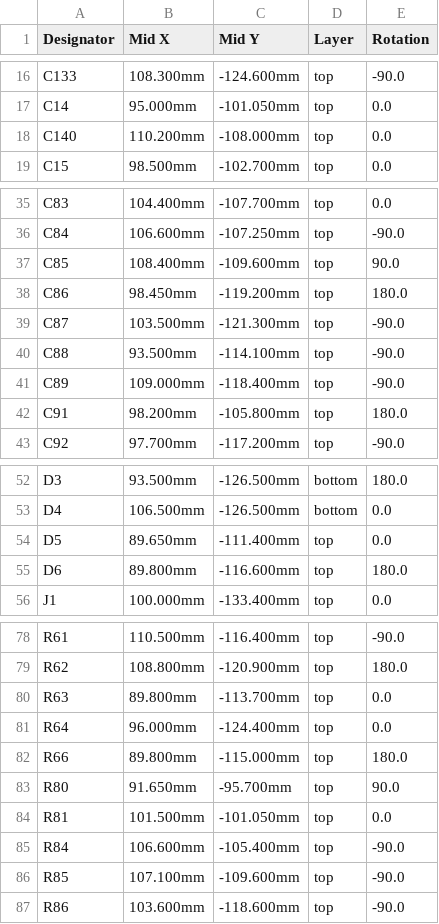
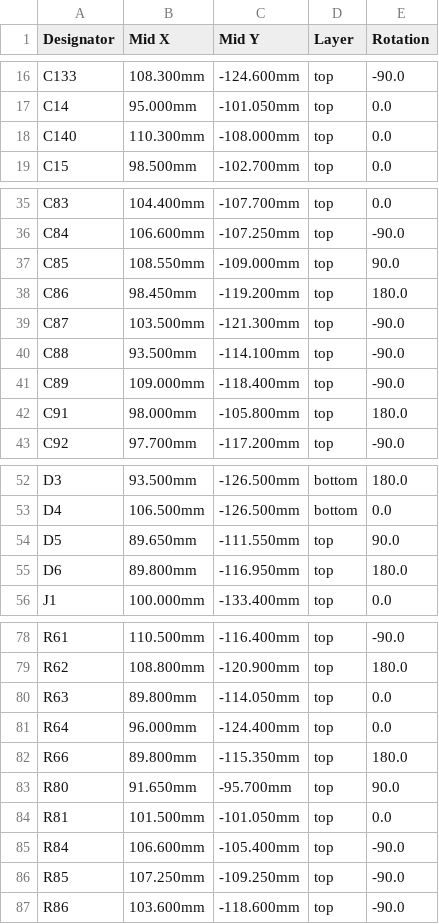
Before and after one commit to sequoia-hope/bluebuzz, a CSV file: out/jlcpcb/cpl.csv, drawn as a sheet; only a part is shown, gaps mark what is left out.

```diff
--- a/out/jlcpcb/cpl.csv
+++ b/out/jlcpcb/cpl.csv
@@ -17,3 +17,3 @@ C133,108.300mm,-124.600mm,top,-90.0
 C14,95.000mm,-101.050mm,top,0.0
-C140,110.200mm,-108.000mm,top,0.0
+C140,110.300mm,-108.000mm,top,0.0
 C15,98.500mm,-102.700mm,top,0.0
@@ -36,3 +36,3 @@ C83,104.400mm,-107.700mm,top,0.0
 C84,106.600mm,-107.250mm,top,-90.0
-C85,108.400mm,-109.600mm,top,90.0
+C85,108.550mm,-109.000mm,top,90.0
 C86,98.450mm,-119.200mm,top,180.0
@@ -41,3 +41,3 @@ C88,93.500mm,-114.100mm,top,-90.0
 C89,109.000mm,-118.400mm,top,-90.0
-C91,98.200mm,-105.800mm,top,180.0
+C91,98.000mm,-105.800mm,top,180.0
 C92,97.700mm,-117.200mm,top,-90.0
@@ -53,4 +53,4 @@ D3,93.500mm,-126.500mm,bottom,180.0
 D4,106.500mm,-126.500mm,bottom,0.0
-D5,89.650mm,-111.400mm,top,0.0
-D6,89.800mm,-116.600mm,top,180.0
+D5,89.650mm,-111.550mm,top,90.0
+D6,89.800mm,-116.950mm,top,180.0
 J1,100.000mm,-133.400mm,top,0.0
@@ -79,5 +79,5 @@ R61,110.500mm,-116.400mm,top,-90.0
 R62,108.800mm,-120.900mm,top,180.0
-R63,89.800mm,-113.700mm,top,0.0
+R63,89.800mm,-114.050mm,top,0.0
 R64,96.000mm,-124.400mm,top,0.0
-R66,89.800mm,-115.000mm,top,180.0
+R66,89.800mm,-115.350mm,top,180.0
 R80,91.650mm,-95.700mm,top,90.0
@@ -85,3 +85,3 @@ R81,101.500mm,-101.050mm,top,0.0
 R84,106.600mm,-105.400mm,top,-90.0
-R85,107.100mm,-109.600mm,top,-90.0
+R85,107.250mm,-109.250mm,top,-90.0
 R86,103.600mm,-118.600mm,top,-90.0
```
Also changed, not shown: 57 other files.
